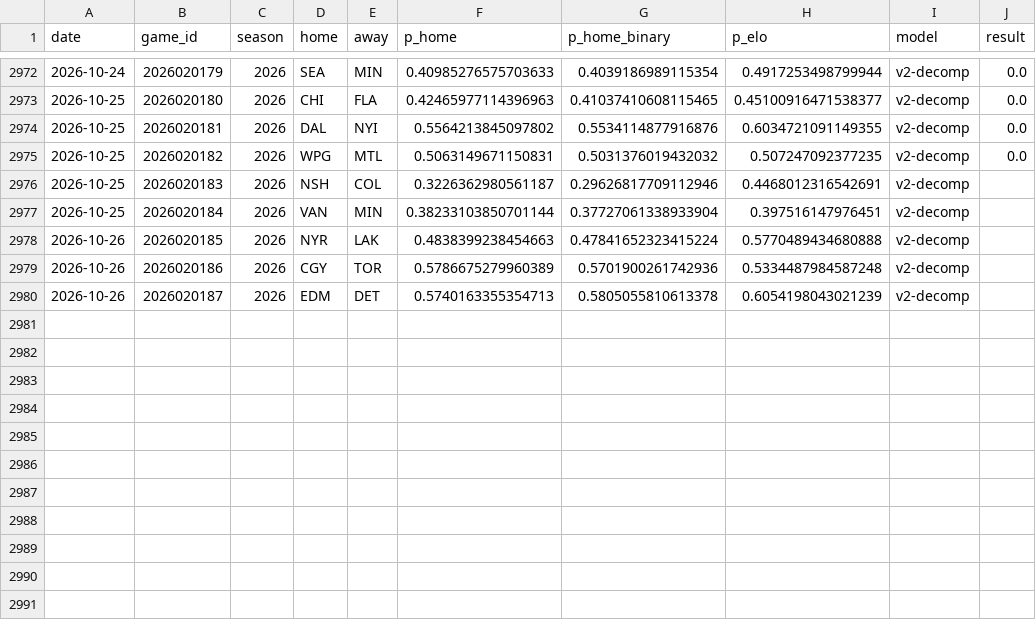
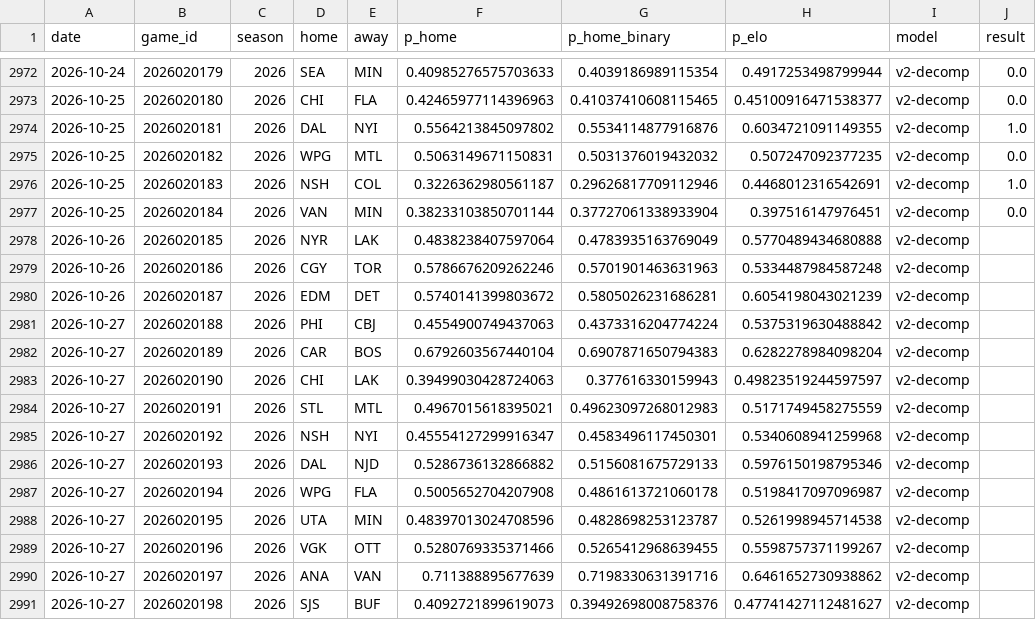
Before and after one commit to azcal/mbm-nhl, a CSV file: logs/predictions.csv, drawn as a sheet; only a part is shown, gaps mark what is left out.

```diff
--- a/logs/predictions.csv
+++ b/logs/predictions.csv
@@ -2973,8 +2973,19 @@ date,game_id,season,home,away,p_home,p_home_binary,p_elo,model,result
 2026-10-25,2026020180,2026,CHI,FLA,0.42465977114396963,0.41037410608115465,0.45100916471538377,v2-decomp,0.0
-2026-10-25,2026020181,2026,DAL,NYI,0.5564213845097802,0.5534114877916876,0.6034721091149355,v2-decomp,0.0
+2026-10-25,2026020181,2026,DAL,NYI,0.5564213845097802,0.5534114877916876,0.6034721091149355,v2-decomp,1.0
 2026-10-25,2026020182,2026,WPG,MTL,0.5063149671150831,0.5031376019432032,0.507247092377235,v2-decomp,0.0
-2026-10-25,2026020183,2026,NSH,COL,0.3226362980561187,0.29626817709112946,0.4468012316542691,v2-decomp,
-2026-10-25,2026020184,2026,VAN,MIN,0.38233103850701144,0.37727061338933904,0.397516147976451,v2-decomp,
-2026-10-26,2026020185,2026,NYR,LAK,0.4838399238454663,0.47841652323415224,0.5770489434680888,v2-decomp,
-2026-10-26,2026020186,2026,CGY,TOR,0.5786675279960389,0.5701900261742936,0.5334487984587248,v2-decomp,
-2026-10-26,2026020187,2026,EDM,DET,0.5740163355354713,0.5805055810613378,0.6054198043021239,v2-decomp,
+2026-10-25,2026020183,2026,NSH,COL,0.3226362980561187,0.29626817709112946,0.4468012316542691,v2-decomp,1.0
+2026-10-25,2026020184,2026,VAN,MIN,0.38233103850701144,0.37727061338933904,0.397516147976451,v2-decomp,0.0
+2026-10-26,2026020185,2026,NYR,LAK,0.4838238407597064,0.4783935163769049,0.5770489434680888,v2-decomp,
+2026-10-26,2026020186,2026,CGY,TOR,0.5786676209262246,0.5701901463631963,0.5334487984587248,v2-decomp,
+2026-10-26,2026020187,2026,EDM,DET,0.5740141399803672,0.5805026231686281,0.6054198043021239,v2-decomp,
+2026-10-27,2026020188,2026,PHI,CBJ,0.4554900749437063,0.4373316204774224,0.5375319630488842,v2-decomp,
+2026-10-27,2026020189,2026,CAR,BOS,0.6792603567440104,0.6907871650794383,0.6282278984098204,v2-decomp,
+2026-10-27,2026020190,2026,CHI,LAK,0.39499030428724063,0.377616330159943,0.49823519244597597,v2-decomp,
+2026-10-27,2026020191,2026,STL,MTL,0.4967015618395021,0.49623097268012983,0.5171749458275559,v2-decomp,
+2026-10-27,2026020192,2026,NSH,NYI,0.45554127299916347,0.4583496117450301,0.5340608941259968,v2-decomp,
+2026-10-27,2026020193,2026,DAL,NJD,0.5286736132866882,0.5156081675729133,0.5976150198795346,v2-decomp,
+2026-10-27,2026020194,2026,WPG,FLA,0.5005652704207908,0.4861613721060178,0.5198417097096987,v2-decomp,
+2026-10-27,2026020195,2026,UTA,MIN,0.48397013024708596,0.4828698253123787,0.5261998945714538,v2-decomp,
+2026-10-27,2026020196,2026,VGK,OTT,0.5280769335371466,0.5265412968639455,0.5598757371199267,v2-decomp,
+2026-10-27,2026020197,2026,ANA,VAN,0.711388895677639,0.7198330631391716,0.6461652730938862,v2-decomp,
+2026-10-27,2026020198,2026,SJS,BUF,0.4092721899619073,0.39492698008758376,0.47741427112481627,v2-decomp,
```
Also changed, not shown: data/games.csv, logs/graded.csv, 3 other files.
